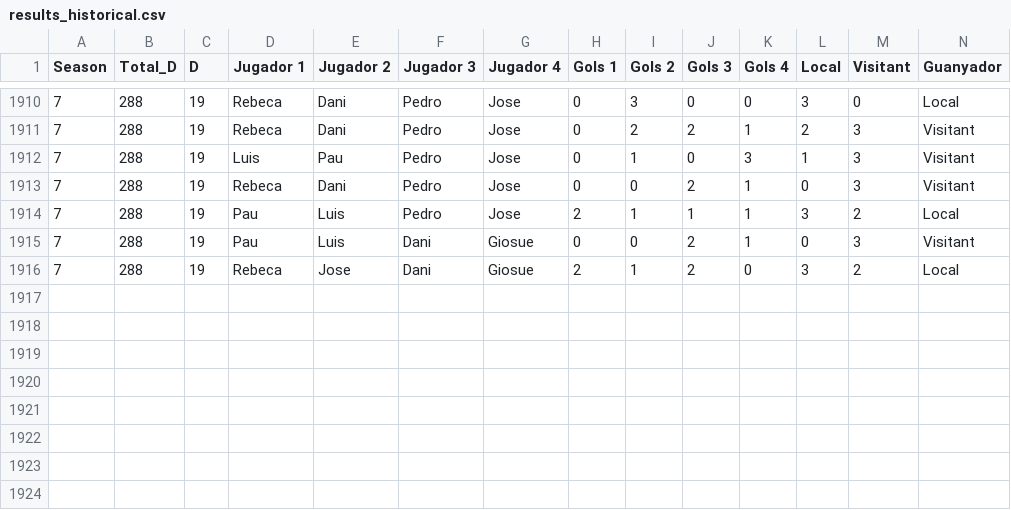
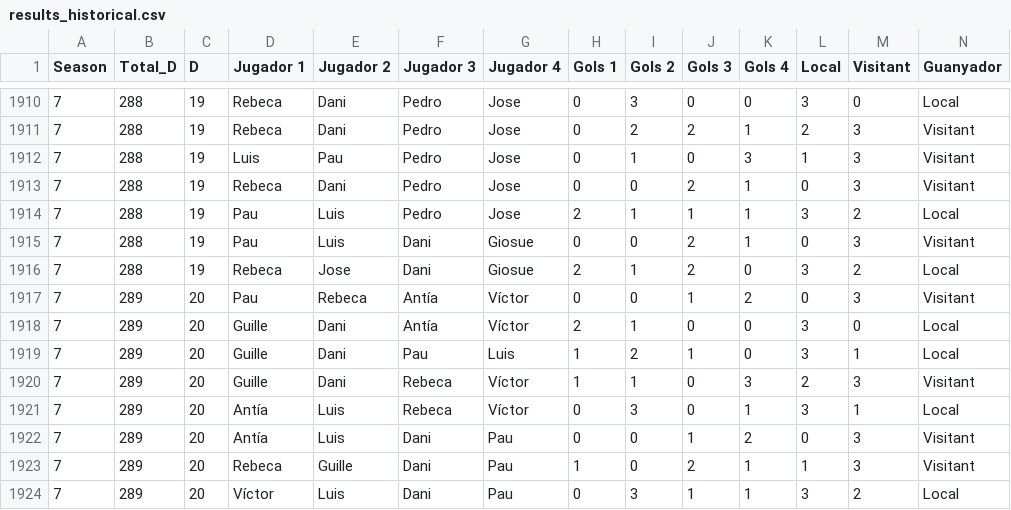
Before and after one commit to pgrebolt/ICEChampionsLeague, a CSV file: generated_files/results_historical.csv, drawn as a sheet; only a part is shown, gaps mark what is left out.

```diff
--- a/generated_files/results_historical.csv
+++ b/generated_files/results_historical.csv
@@ -1916 +1916,9 @@ Season,Total_D,D,Jugador 1,Jugador 2,Jugador 3,Jugador 4,Gols 1,Gols 2,Gols 3,Go
 7,288,19,Rebeca,Jose,Dani,Giosue,2,1,2,0,3,2,Local
+7,289,20,Pau,Rebeca,Antía,Víctor,0,0,1,2,0,3,Visitant
+7,289,20,Guille,Dani,Antía,Víctor,2,1,0,0,3,0,Local
+7,289,20,Guille,Dani,Pau,Luis,1,2,1,0,3,1,Local
+7,289,20,Guille,Dani,Rebeca,Víctor,1,1,0,3,2,3,Visitant
+7,289,20,Antía,Luis,Rebeca,Víctor,0,3,0,1,3,1,Local
+7,289,20,Antía,Luis,Dani,Pau,0,0,1,2,0,3,Visitant
+7,289,20,Rebeca,Guille,Dani,Pau,1,0,2,1,1,3,Visitant
+7,289,20,Víctor,Luis,Dani,Pau,0,3,1,1,3,2,Local
```
Also changed, not shown: generated_files/results_Season_7.csv, 14 other files.
